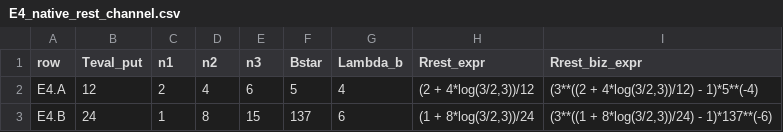
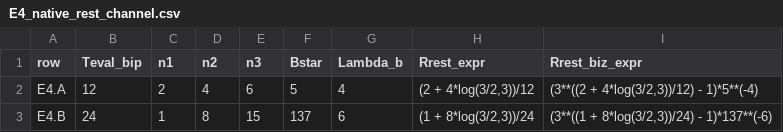
Before and after one commit to rpoyau/aod, a CSV file: audit_pack/csv/E4_native_rest_channel.csv, drawn as a sheet.

```diff
--- a/audit_pack/csv/E4_native_rest_channel.csv
+++ b/audit_pack/csv/E4_native_rest_channel.csv
@@ -1,2 +1,2 @@
-row,Teval_put,n1,n2,n3,Bstar,Lambda_b,Rrest_expr,Rrest_biz_expr
+row,Teval_bip,n1,n2,n3,Bstar,Lambda_b,Rrest_expr,Rrest_biz_expr
 E4.A,12,2,4,6,5,4,"(2 + 4*log(3/2,3))/12","(3**((2 + 4*log(3/2,3))/12) - 1)*5**(-4)"
```
Also changed, not shown: supplement-b-artifacts/E10_recurrent_ring_trace.csv, 2 other files.
